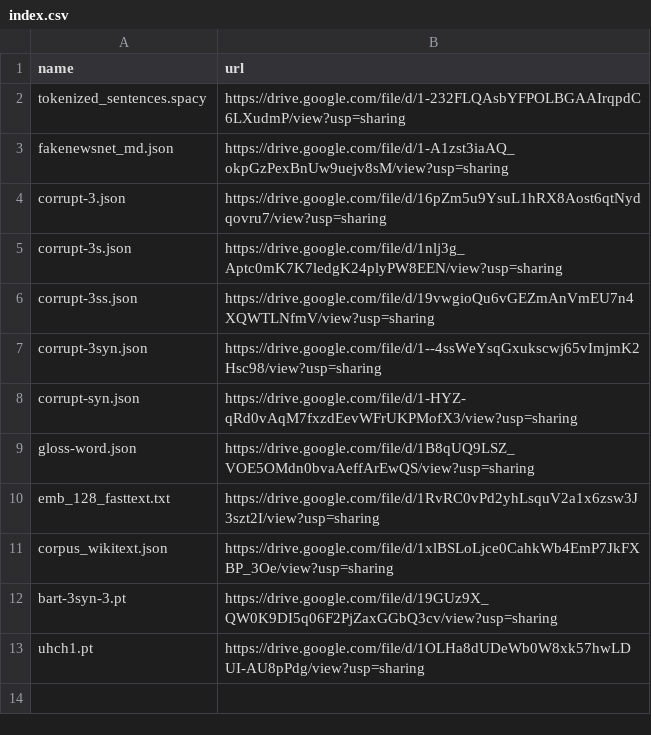
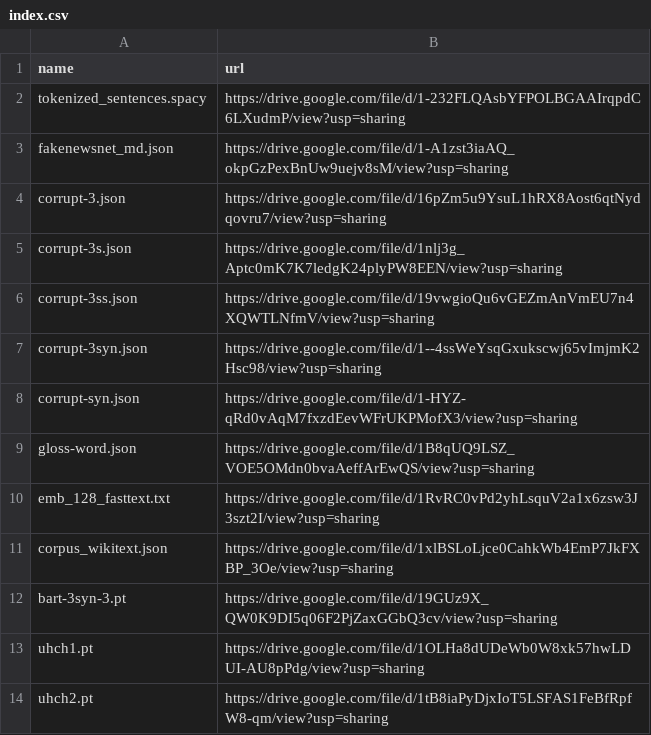
Before and after one commit to zhangruihan1/index, a CSV file: index.csv, drawn as a sheet.

Commit message:
Update index.csv

```diff
--- a/index.csv
+++ b/index.csv
@@ -13 +13,2 @@ bart-3syn-3.pt, https://drive.google.com/file/d/19GUz9X_QW0K9DI5q06F2PjZaxGGbQ3c
 uhch1.pt, https://drive.google.com/file/d/1OLHa8dUDeWb0W8xk57hwLDUI-AU8pPdg/view?usp=sharing
+uhch2.pt, https://drive.google.com/file/d/1tB8iaPyDjxIoT5LSFAS1FeBfRpfW8-qm/view?usp=sharing
```
